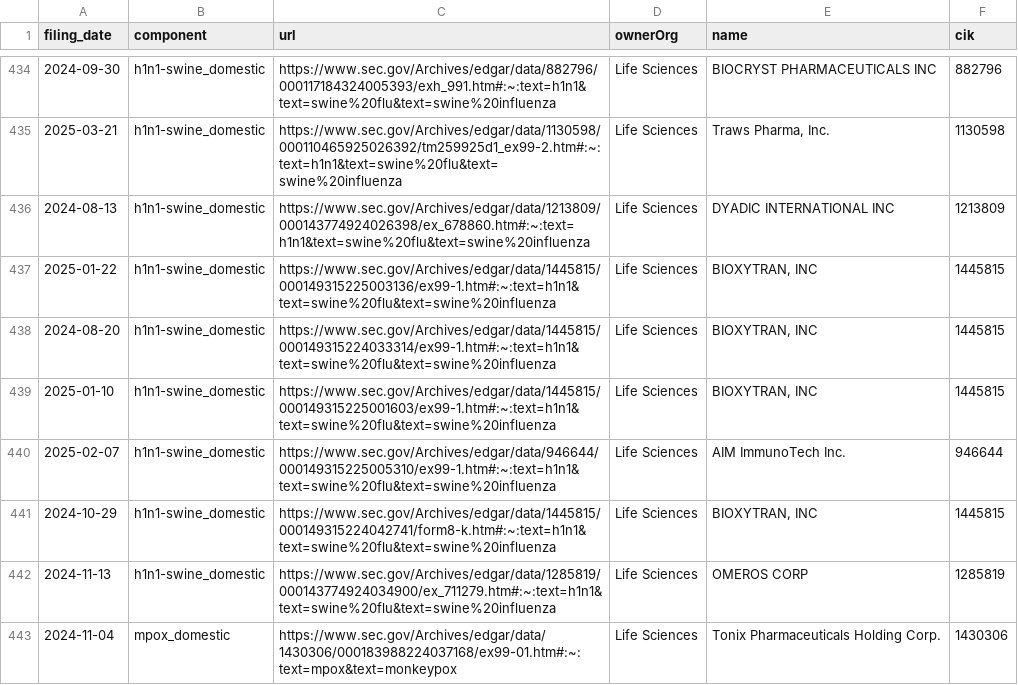
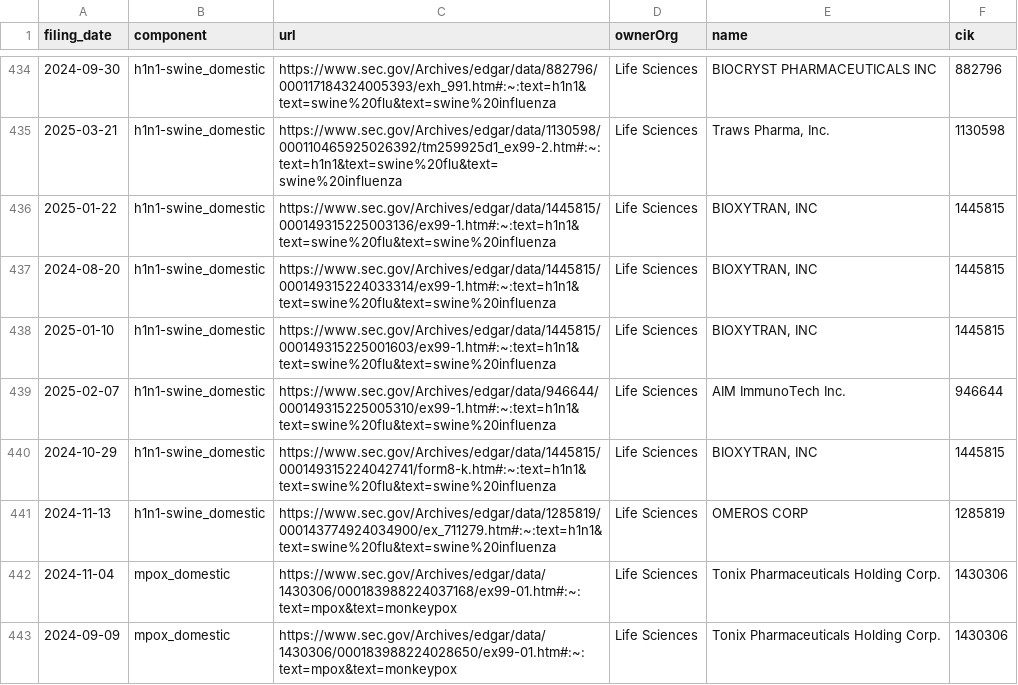
Before and after one commit to john-friedman/datamule-indicators, a CSV file: indicators/format1/Health/health/references.csv, drawn as a sheet; only a part is shown, gaps mark what is left out; the shorter side is filled out with more unchanged rows; the diff covers the shown part only; the diff names each change by its address in the sheet, - before the commit and + after, or states it on an @@ line.

```diff
--- a/indicators/format1/Health/health/references.csv
+++ b/indicators/format1/Health/health/references.csv
-row 436: 2024-08-13 | h1n1-swine_domestic | https://www.sec.gov/Archives/edgar/data/1213809/000143774924026398/ex_678860.htm#:~:text=h1n1&text=swine%20flu&text=swine%20influenza | Life Sciences | DYADIC INTERNATIONAL INC | 1213809
```
Also changed, not shown: 4 removed rows and 1 edited cell elsewhere in this file, indicators/format1/Blockchain/bitcoin/references.csv, indicators/format1/Consumer Sentiment/consumer-confidence/references.csv, 48 other files.
